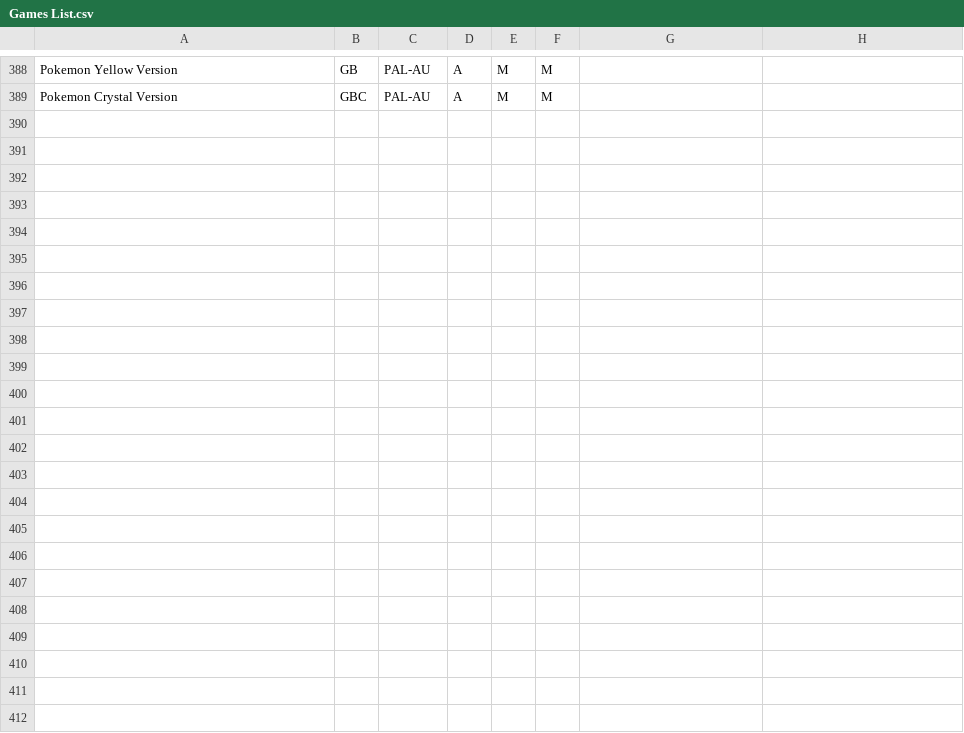
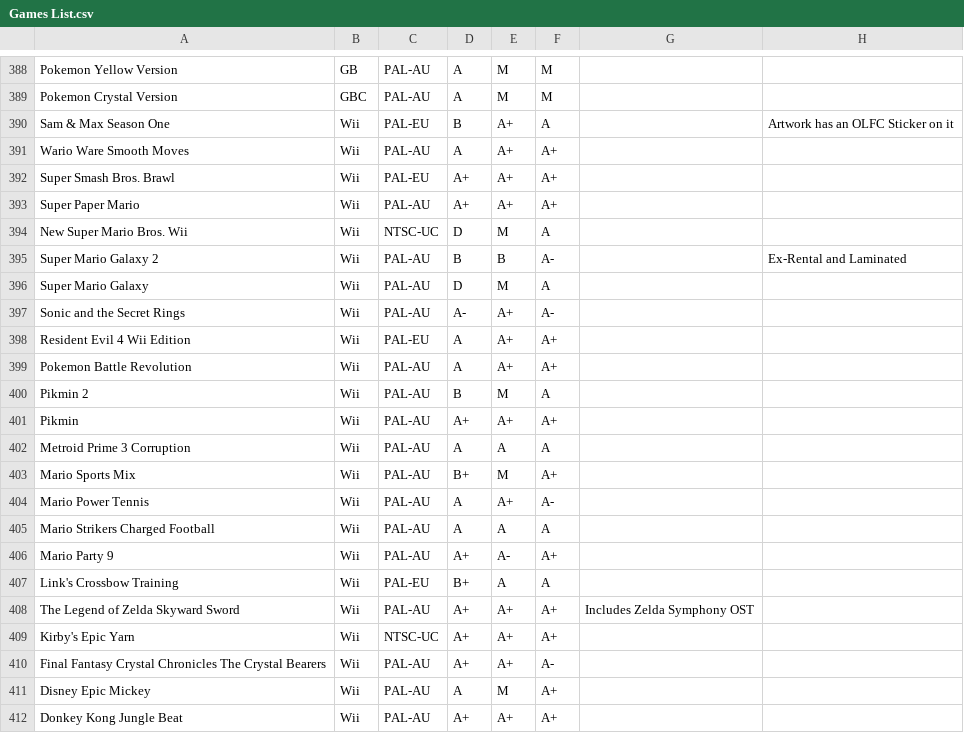
Before and after one commit to YourWishes/Games-List, a CSV file: Games List.csv, drawn as a sheet; only a part is shown, gaps mark what is left out; the diff names each change by its address in the sheet, - before the commit and + after, or states it on an @@ line.

Commit message:
Added Wii Games

```diff
--- a/Games List.csv
+++ b/Games List.csv
+row 390: Sam & Max Season One | Wii | PAL-EU | B | A+ | A |  | Artwork has an OLFC Sticker on it
+row 391: Wario Ware Smooth Moves | Wii | PAL-AU | A | A+ | A+
+row 392: Super Smash Bros. Brawl | Wii | PAL-EU | A+ | A+ | A+
+row 393: Super Paper Mario | Wii | PAL-AU | A+ | A+ | A+
+row 394: New Super Mario Bros. Wii | Wii | NTSC-UC | D | M | A
+row 395: Super Mario Galaxy 2 | Wii | PAL-AU | B | B | A- |  | Ex-Rental and Laminated
+row 396: Super Mario Galaxy | Wii | PAL-AU | D | M | A
+row 397: Sonic and the Secret Rings | Wii | PAL-AU | A- | A+ | A-
+row 398: Resident Evil 4 Wii Edition | Wii | PAL-EU | A | A+ | A+
+row 399: Pokemon Battle Revolution | Wii | PAL-AU | A | A+ | A+
+row 400: Pikmin 2 | Wii | PAL-AU | B | M | A
+row 401: Pikmin | Wii | PAL-AU | A+ | A+ | A+
+row 402: Metroid Prime 3 Corruption | Wii | PAL-AU | A | A | A
+row 403: Mario Sports Mix | Wii | PAL-AU | B+ | M | A+
+row 404: Mario Power Tennis | Wii | PAL-AU | A | A+ | A-
+row 405: Mario Strikers Charged Football | Wii | PAL-AU | A | A | A
+row 406: Mario Party 9 | Wii | PAL-AU | A+ | A- | A+
+row 407: Link's Crossbow Training | Wii | PAL-EU | B+ | A | A
+row 408: The Legend of Zelda Skyward Sword | Wii | PAL-AU | A+ | A+ | A+ | Includes Zelda Symphony OST
+row 409: Kirby's Epic Yarn | Wii | NTSC-UC | A+ | A+ | A+
+row 410: Final Fantasy Crystal Chronicles The Crystal Bearers | Wii | PAL-AU | A+ | A+ | A-
+row 411: Disney Epic Mickey | Wii | PAL-AU | A | M | A+
+row 412: Donkey Kong Jungle Beat | Wii | PAL-AU | A+ | A+ | A+
```
